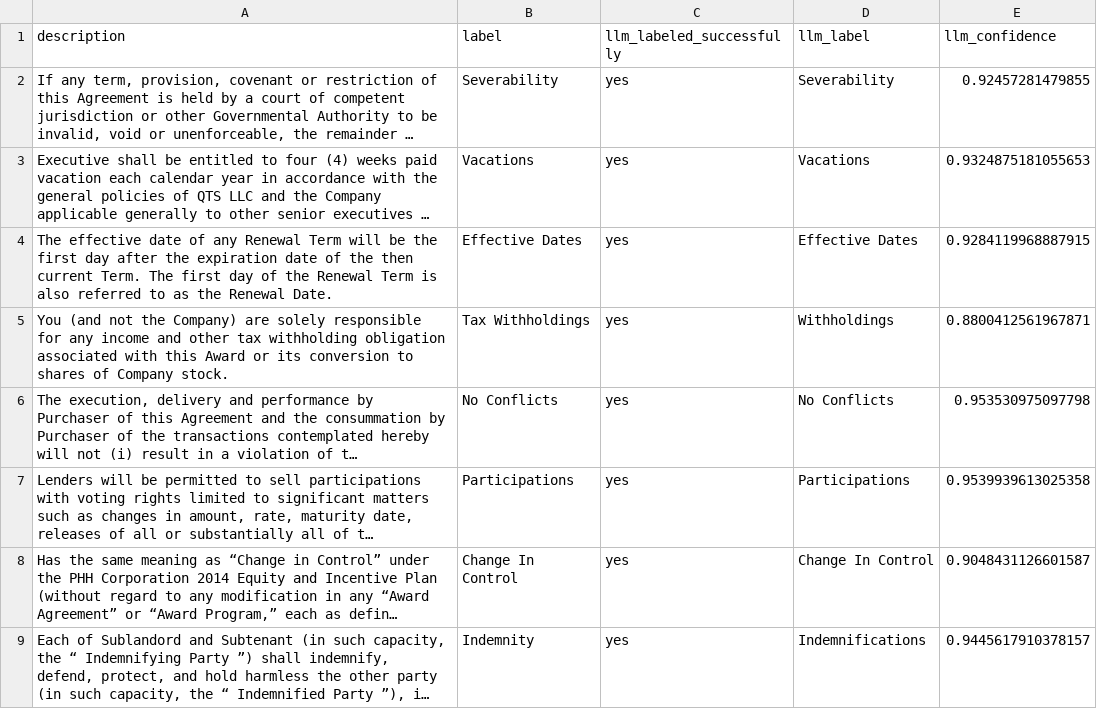
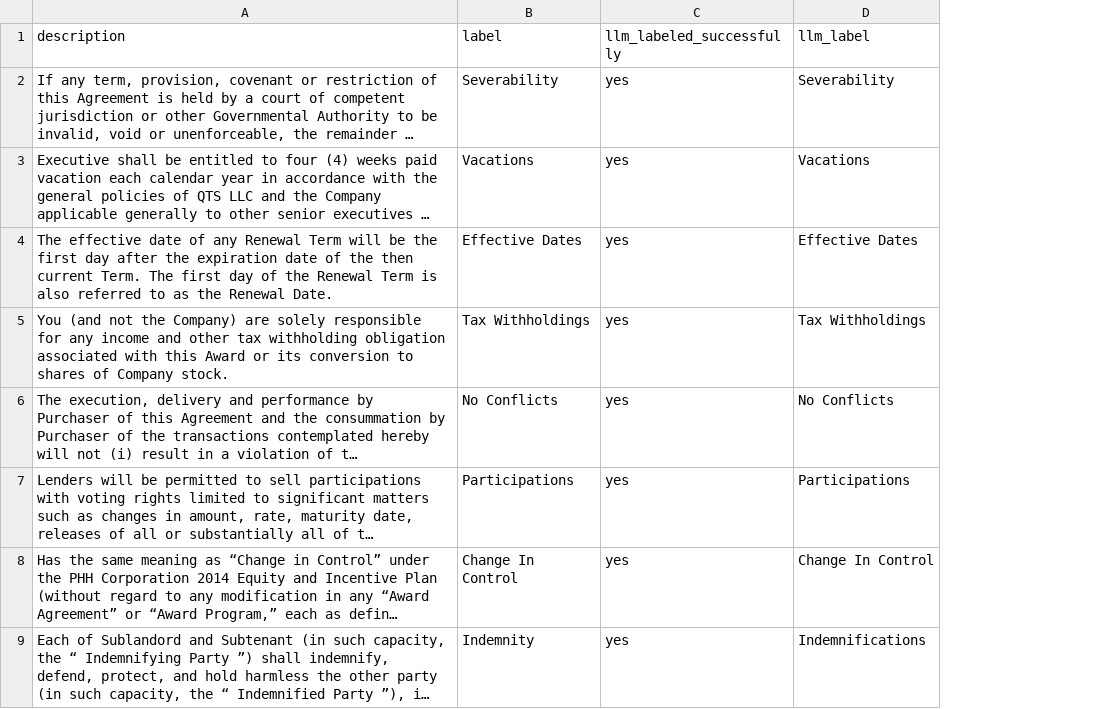
Before and after one commit to refuel-ai/autolabel, a CSV file: examples/filtered_ledgar_labeled.csv, drawn as a sheet; only a part is shown; long unchanged cells end in …; the diff covers the shown part only; the diff names each change by its address in the sheet, - before the commit and + after, or states it on an @@ line.

Commit message:
Jsons with parameters for confidence calculation

```diff
--- a/examples/filtered_ledgar_labeled.csv
+++ b/examples/filtered_ledgar_labeled.csv
-column E (llm_confidence), rows 2-9: 0.92457281479855 | 0.9324875181055653 | 0.9284119968887915 | 0.8800412561967871 | 0.953530975097798 | 0.9539939613025358 | 0.9048431126601587 | 0.9445617910378157
-D5 (llm_label): Withholdings
+D5 (llm_label): Tax Withholdings
```
Also changed, not shown: 18 edited cells elsewhere in this file, examples/filtered_banking_labeled.csv, examples/filtered_emotion_labeled.csv, 18 other files.
